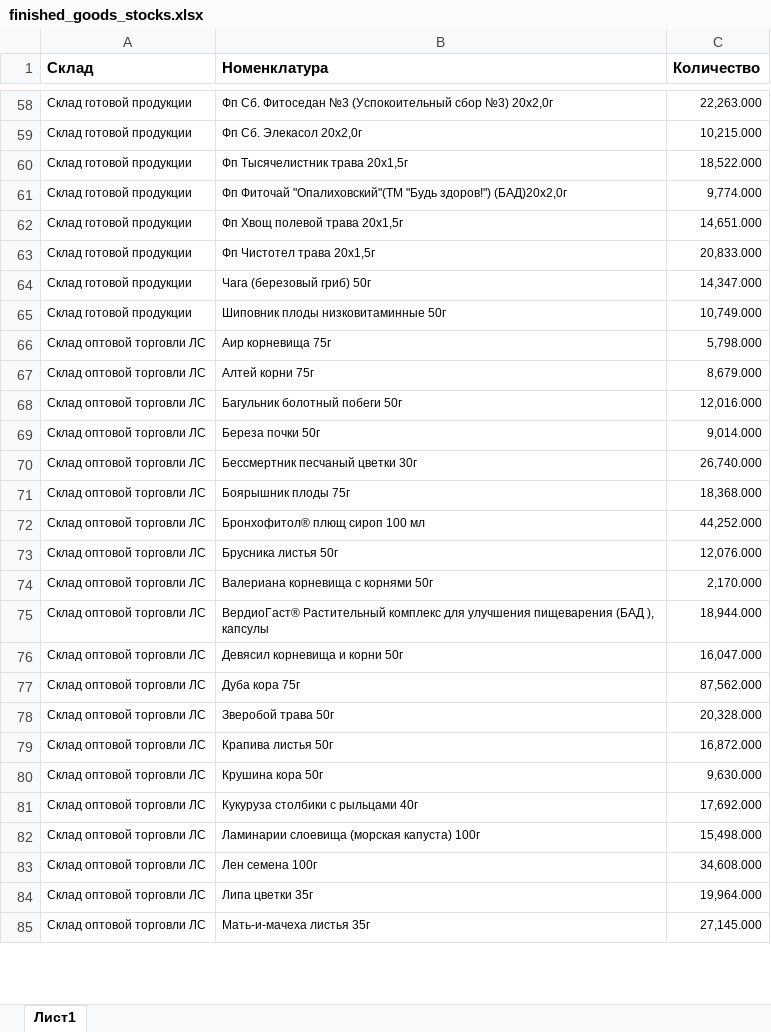
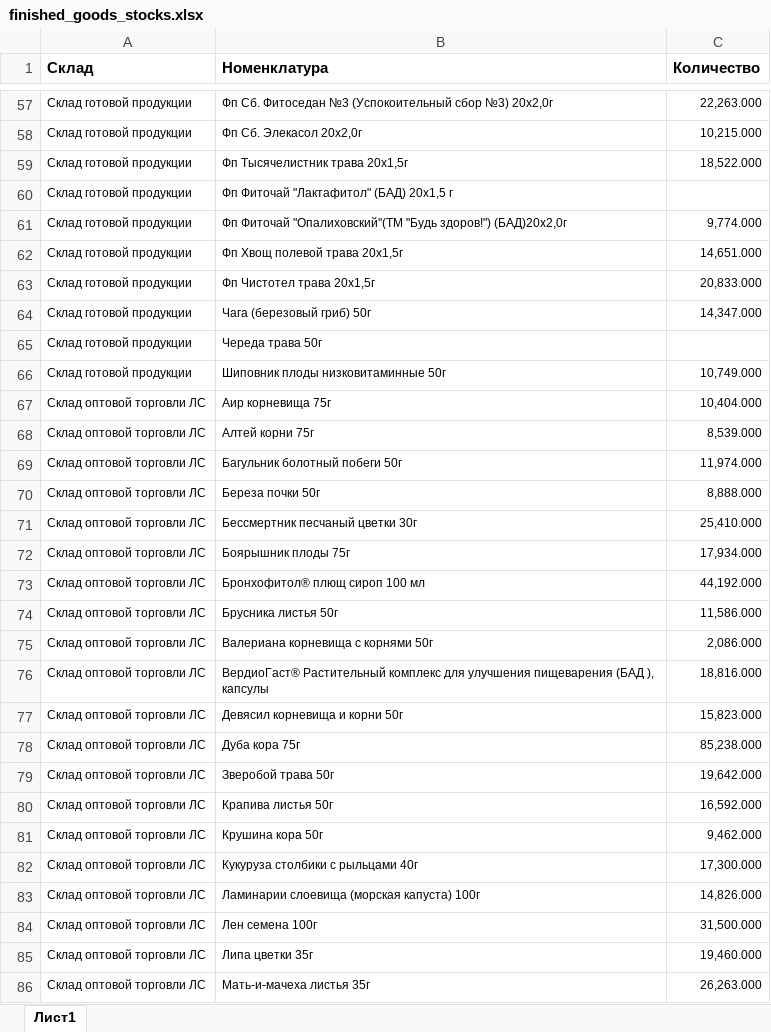
Before and after one commit to andreykoz82/StockAnalysis, an Excel workbook: data/finished_goods_stocks.xlsx, sheet Лист1, drawn as a sheet; only a part is shown, gaps mark what is left out; values as stored, in another font and other column widths than the file's, no borders; charts and pictures not drawn; addresses are those after the commit; the diff covers the shown part only; the diff names each change by its address in the sheet, - before the commit and + after, or states it on an @@ line.

```diff
--- a/data/finished_goods_stocks.xlsx (sheet Лист1)
+++ b/data/finished_goods_stocks.xlsx (sheet Лист1)
+row 60: Склад готовой продукции | Фп Фиточай "Лактафитол" (БАД) 20х1,5 г
+row 65: Склад готовой продукции | Череда трава 50г
-C67 (Количество): 5,798.000
+C67 (Количество): 10,404.000
-C68 (Количество): 8,679.000
+C68 (Количество): 8,539.000
-C69 (Количество): 12,016.000
+C69 (Количество): 11,974.000
-C70 (Количество): 9,014.000
+C70 (Количество): 8,888.000
-C71 (Количество): 26,740.000
+C71 (Количество): 25,410.000
-C72 (Количество): 18,368.000
+C72 (Количество): 17,934.000
-C73 (Количество): 44,252.000
+C73 (Количество): 44,192.000
-C74 (Количество): 12,076.000
+C74 (Количество): 11,586.000
-C75 (Количество): 2,170.000
+C75 (Количество): 2,086.000
-C76 (Количество): 18,944.000
+C76 (Количество): 18,816.000
-C77 (Количество): 16,047.000
+C77 (Количество): 15,823.000
-C78 (Количество): 87,562.000
+C78 (Количество): 85,238.000
-C79 (Количество): 20,328.000
+C79 (Количество): 19,642.000
-C80 (Количество): 16,872.000
+C80 (Количество): 16,592.000
-C81 (Количество): 9,630.000
+C81 (Количество): 9,462.000
-C82 (Количество): 17,692.000
+C82 (Количество): 17,300.000
-C83 (Количество): 15,498.000
+C83 (Количество): 14,826.000
-C84 (Количество): 34,608.000
+C84 (Количество): 31,500.000
-C85 (Количество): 19,964.000
+C85 (Количество): 19,460.000
-C86 (Количество): 27,145.000
+C86 (Количество): 26,263.000
```
Also changed, not shown: 3 added rows, 4 removed rows and 100 edited cells elsewhere in this sheet, data/actual_orders_2stage.xlsx, data/materials_stocks.xlsx, 4 other files.
